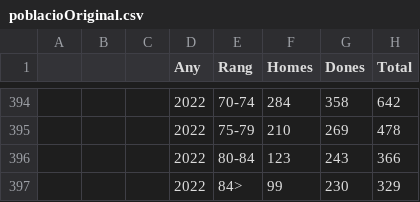
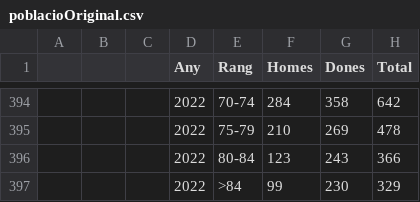
Before and after one commit to ajuntament-oliva/open-data, a CSV file: poblacioOriginal.csv, drawn as a sheet; only a part is shown, gaps mark what is left out; the diff covers the shown part only.

```diff
--- a/poblacioOriginal.csv
+++ b/poblacioOriginal.csv
@@ -396,2 +396,2 @@
 ,,,2022,80-84,123,243,366
-,,,2022,84>,99,230,329
+,,,2022,>84,99,230,329
```
Also changed, not shown: 20 edited cells elsewhere in this file, un_population.csv.
